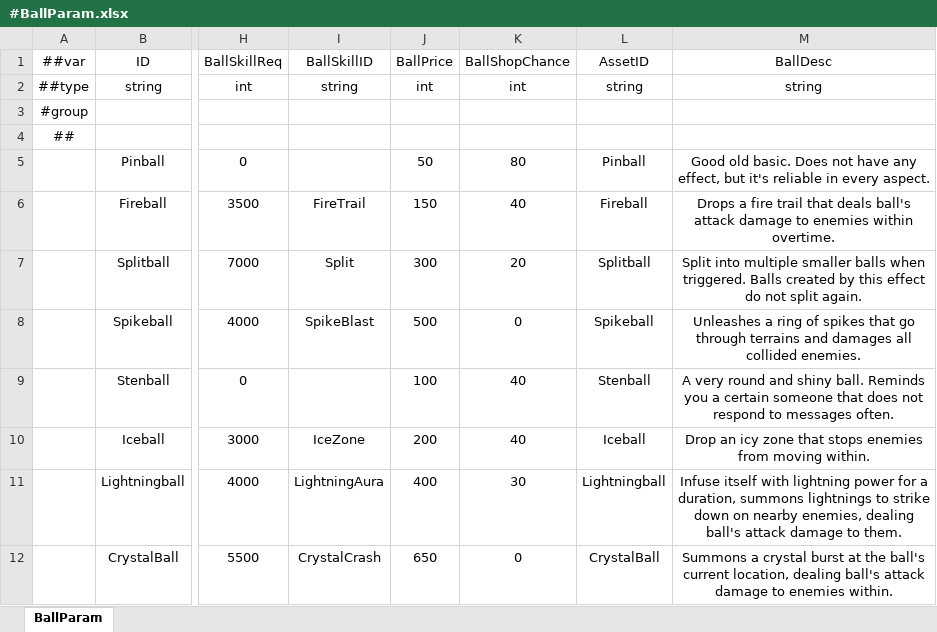
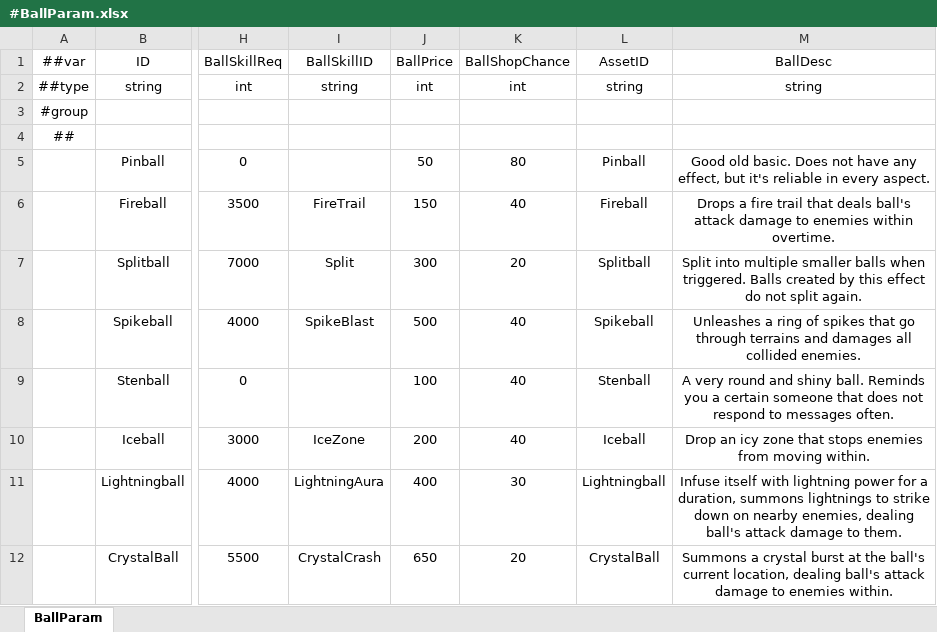
Before and after one commit to numbersguy104/monster-ball, an Excel workbook: LubanConfig/DataTables/Datas/#BallParam.xlsx, sheet BallParam, drawn as a sheet; only a part is shown, gaps mark what is left out; values as stored, in another font and other column widths than the file's, no borders; the diff names each change by its address in the sheet, - before the commit and + after, or states it on an @@ line.

Commit message:
Update spikeball and crystalball vfx, adjust level layout, add crystall ball icon

```diff
--- a/LubanConfig/DataTables/Datas/#BallParam.xlsx (sheet BallParam)
+++ b/LubanConfig/DataTables/Datas/#BallParam.xlsx (sheet BallParam)
-K8 (BallShopChance): 0
+K8 (BallShopChance): 40
-K12 (BallShopChance): 0
+K12 (BallShopChance): 20
```
Also changed, not shown: 25 other files.
